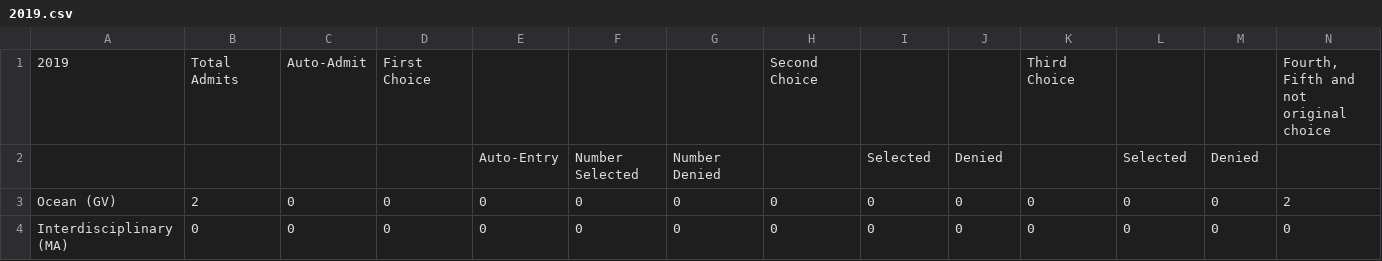
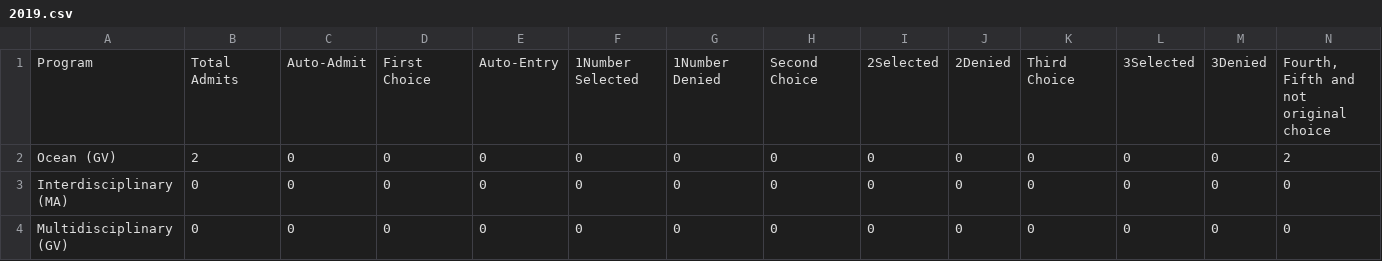
Before and after one commit to calebelizondo/ETAMdashboard, a CSV file: backend/admissionData/2019.csv, drawn as a sheet; only a part is shown; the shorter side is filled out with more unchanged rows; removed rows and columns are numbered as before the commit, all else as after; rows hold the shown columns only; the diff names each change by its address in the sheet, - before the commit and + after, or states it on an @@ line.

```diff
--- a/backend/admissionData/2019.csv
+++ b/backend/admissionData/2019.csv
-row 1: 2019 | Total Admits | Auto-Admit | First Choice |  |  |  | Second Choice |  |  | Third Choice |  |  | Fourth, Fifth and not original choice
-row 2:  |  |  |  | Auto-Entry | Number Selected | Number Denied |  | Selected | Denied |  | Selected | Denied
+row 1: Program | Total Admits | Auto-Admit | First Choice | Auto-Entry | 1Number Selected | 1Number Denied | Second Choice | 2Selected | 2Denied | Third Choice | 3Selected | 3Denied | Fourth, Fifth and not original choice
```
Also changed, not shown: backend/admissionData/2018.csv, backend/admissionData/2020.csv, 6 other files.
